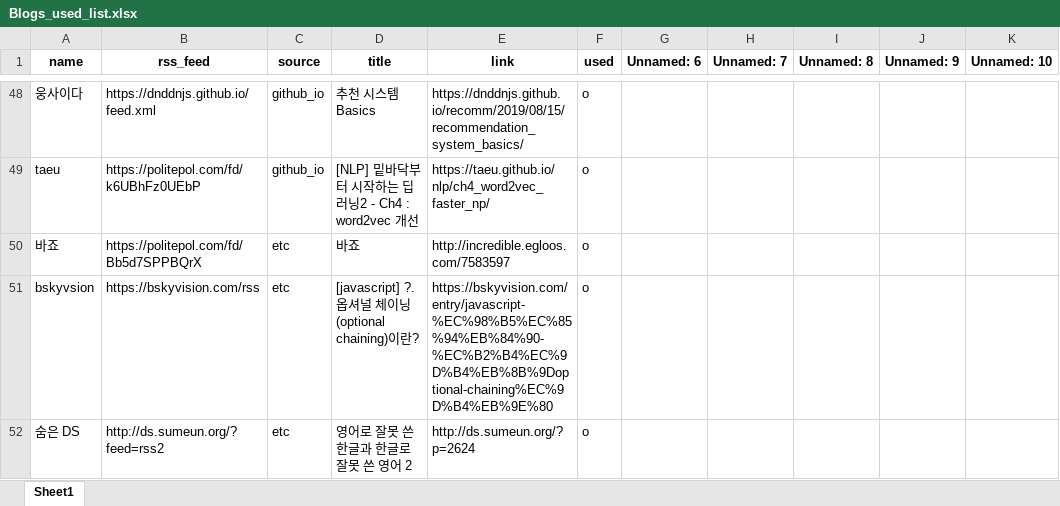
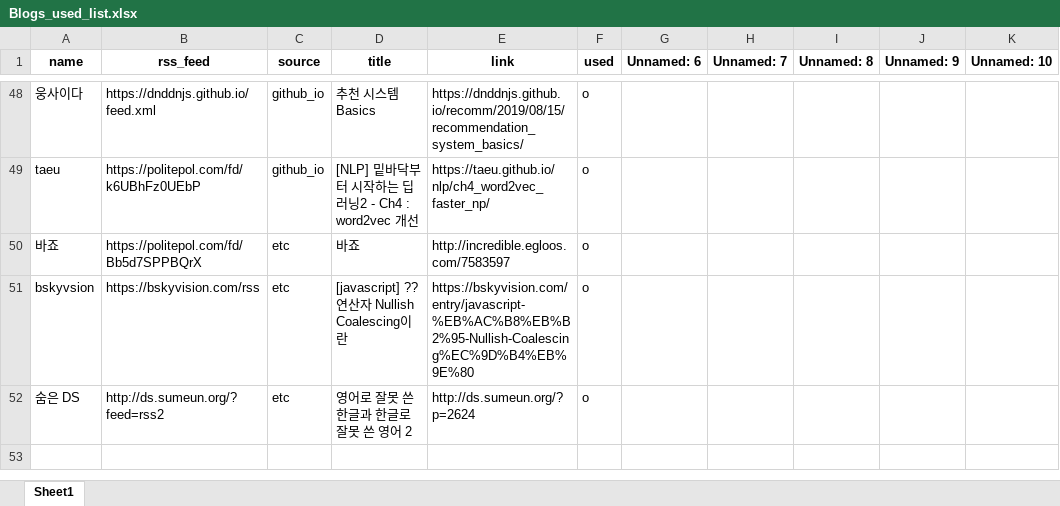
Before and after one commit to ainsuotain/today-mlblog-bot, an Excel workbook: Blogs_used_list.xlsx, sheet Sheet1, drawn as a sheet; only a part is shown, gaps mark what is left out; values as stored, in another font and other column widths than the file's, no borders; the diff names each change by its address in the sheet, - before the commit and + after, or states it on an @@ line.

Commit message:
Auto - Update data with bot!

```diff
--- a/Blogs_used_list.xlsx (sheet Sheet1)
+++ b/Blogs_used_list.xlsx (sheet Sheet1)
-D51 (title): [javascript] ?. 옵셔널 체이닝(optional chaining)이란?
+D51 (title): [javascript] ?? 연산자 Nullish Coalescing이란
-E51 (link): https://bskyvision.com/entry/javascript-%EC%98%B5%EC%85%94%EB%84%90-%EC%B2%B4%EC%9D%B4%EB%8B%9Doptional-chaining%EC%9D%B4%EB%9E%80
+E51 (link): https://bskyvision.com/entry/javascript-%EB%AC%B8%EB%B2%95-Nullish-Coalescing%EC%9D%B4%EB%9E%80
```
Also changed, not shown: 1 other file.
